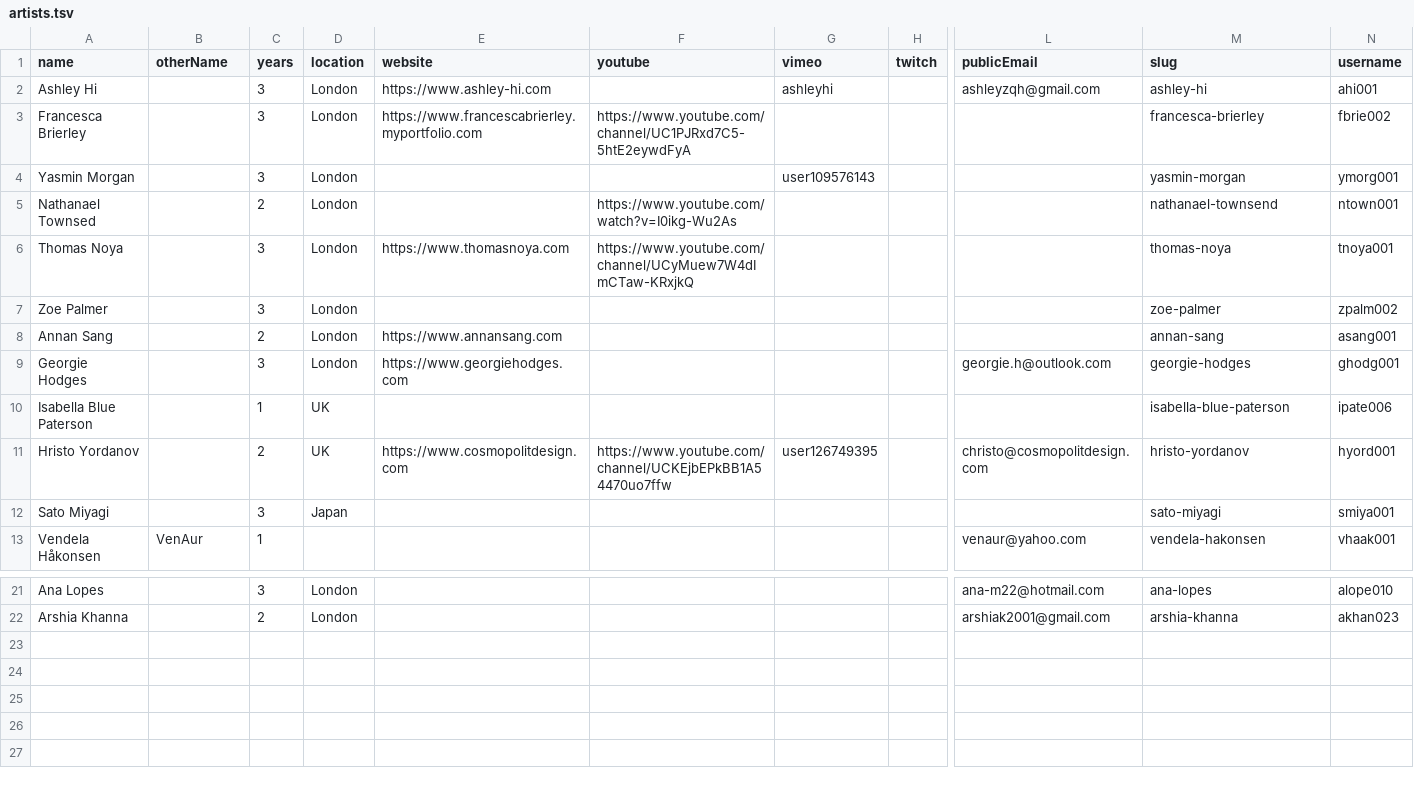
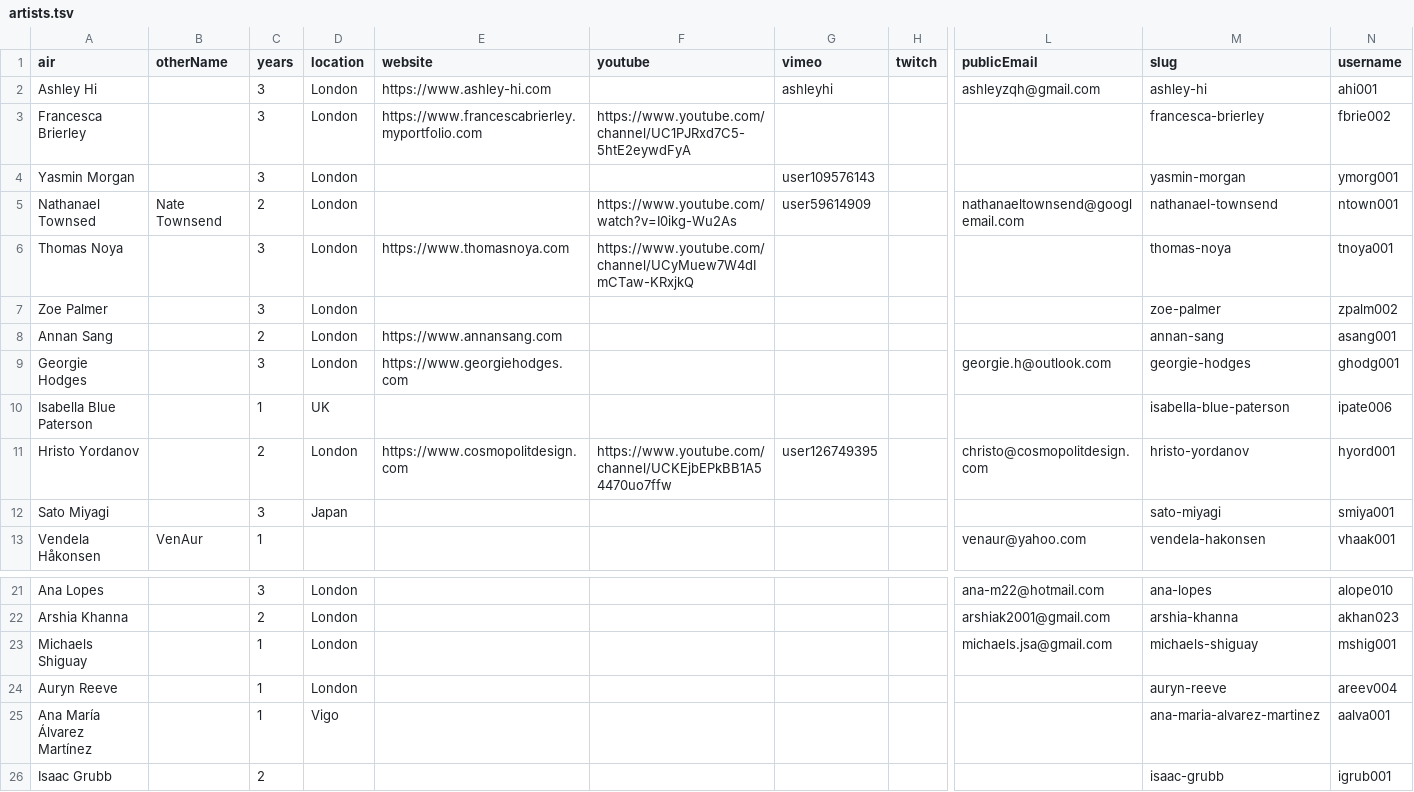
Before and after one commit to goldsmiths-computational-arts/third.goldcomparts.show, a TSV file: data/artists.tsv, drawn as a sheet; only a part is shown, gaps mark what is left out; rows hold the shown columns only; the diff names each change by its address in the sheet, - before the commit and + after, or states it on an @@ line.

Commit message:
update
updated spreadsheets
new bios images
new artworks images
new gif options

```diff
--- a/data/artists.tsv
+++ b/data/artists.tsv
-A1: name
+A1: air
-B5 (otherName): (empty)
+B5 (otherName): Nate Townsend
-G5 (vimeo): (empty)
+G5 (vimeo): user59614909
-L5 (publicEmail): (empty)
+L5 (publicEmail): nathanaeltownsend@googlemail.com
-D11 (location): UK
+D11 (location): London
+row 23: Michaels Shiguay |  | 1 | London |  |  |  |  | michaels.jsa@gmail.com | michaels-shiguay | mshig001
+row 24: Auryn Reeve |  | 1 | London |  |  |  |  |  | auryn-reeve | areev004
+row 25: Ana María Álvarez Martínez |  | 1 | Vigo |  |  |  |  |  | ana-maria-alvarez-martinez | aalva001
+row 26: Isaac Grubb |  | 2 |  |  |  |  |  |  | isaac-grubb | igrub001
```
Also changed, not shown: data/artworks.tsv, 20 other files.
